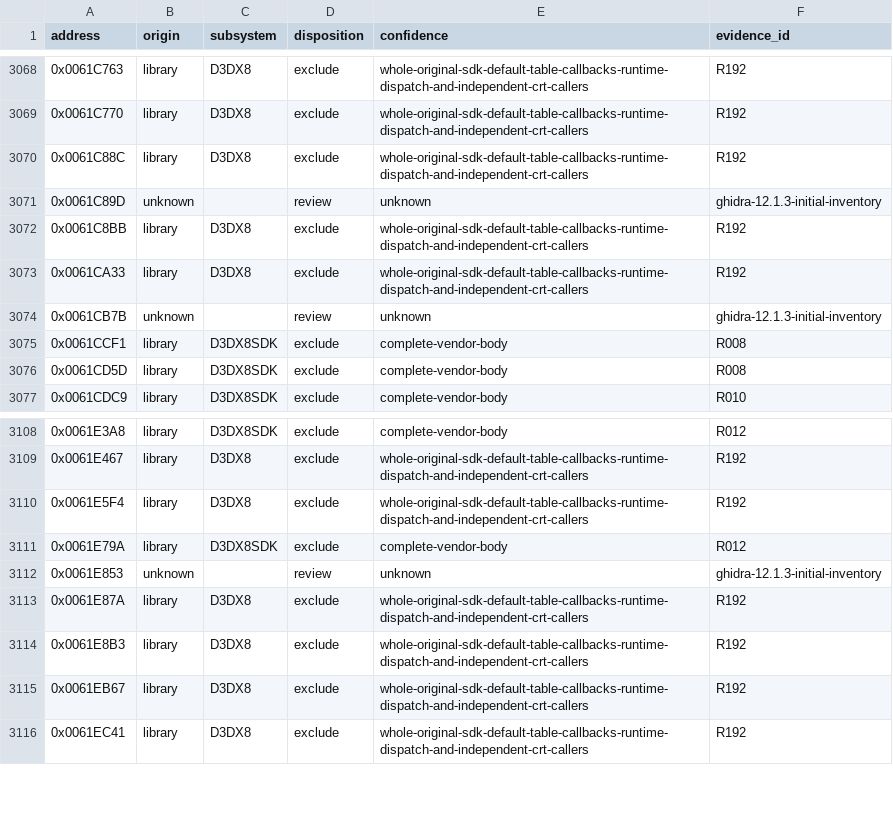
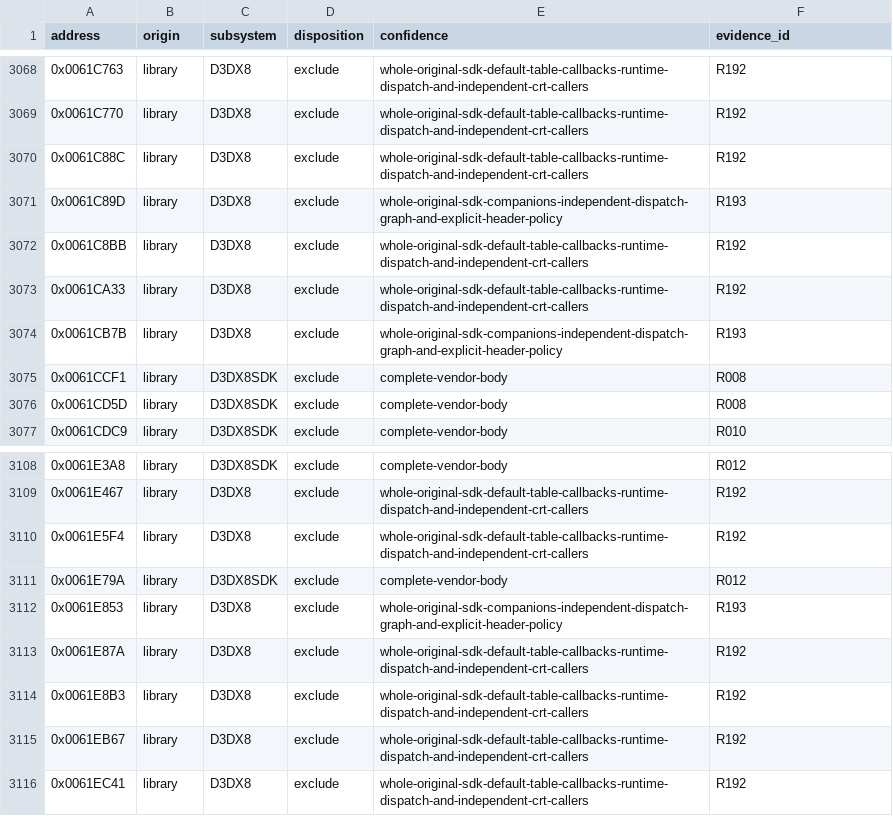
Before and after one commit to N0zoM1z0/th075, a CSV file: config/function-origins.csv, drawn as a sheet; only a part is shown, gaps mark what is left out.

Commit message:
gpt-6.1-sol: verify SDK math companions and quaternion operator identity

```diff
--- a/config/function-origins.csv
+++ b/config/function-origins.csv
@@ -3070,6 +3070,6 @@ address,origin,subsystem,disposition,confidence,evidence_id
 0x0061C88C,library,D3DX8,exclude,whole-original-sdk-default-table-callbacks-runtime-dispatch-and-independent-crt-callers,R192
-0x0061C89D,unknown,,review,unknown,ghidra-12.1.3-initial-inventory
+0x0061C89D,library,D3DX8,exclude,whole-original-sdk-companions-independent-dispatch-graph-and-explicit-header-policy,R193
 0x0061C8BB,library,D3DX8,exclude,whole-original-sdk-default-table-callbacks-runtime-dispatch-and-independent-crt-callers,R192
 0x0061CA33,library,D3DX8,exclude,whole-original-sdk-default-table-callbacks-runtime-dispatch-and-independent-crt-callers,R192
-0x0061CB7B,unknown,,review,unknown,ghidra-12.1.3-initial-inventory
+0x0061CB7B,library,D3DX8,exclude,whole-original-sdk-companions-independent-dispatch-graph-and-explicit-header-policy,R193
 0x0061CCF1,library,D3DX8SDK,exclude,complete-vendor-body,R008
@@ -3111,3 +3111,3 @@ address,origin,subsystem,disposition,confidence,evidence_id
 0x0061E79A,library,D3DX8SDK,exclude,complete-vendor-body,R012
-0x0061E853,unknown,,review,unknown,ghidra-12.1.3-initial-inventory
+0x0061E853,library,D3DX8,exclude,whole-original-sdk-companions-independent-dispatch-graph-and-explicit-header-policy,R193
 0x0061E87A,library,D3DX8,exclude,whole-original-sdk-default-table-callbacks-runtime-dispatch-and-independent-crt-callers,R192
```
Also changed, not shown: 8 other files.
